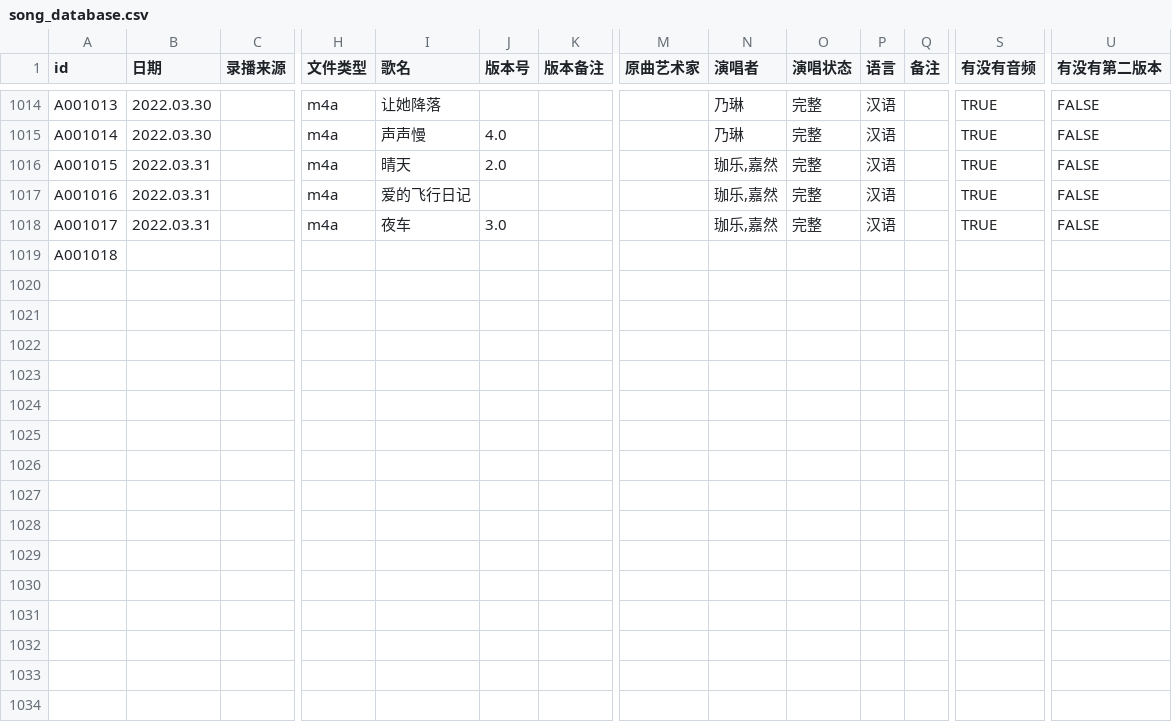
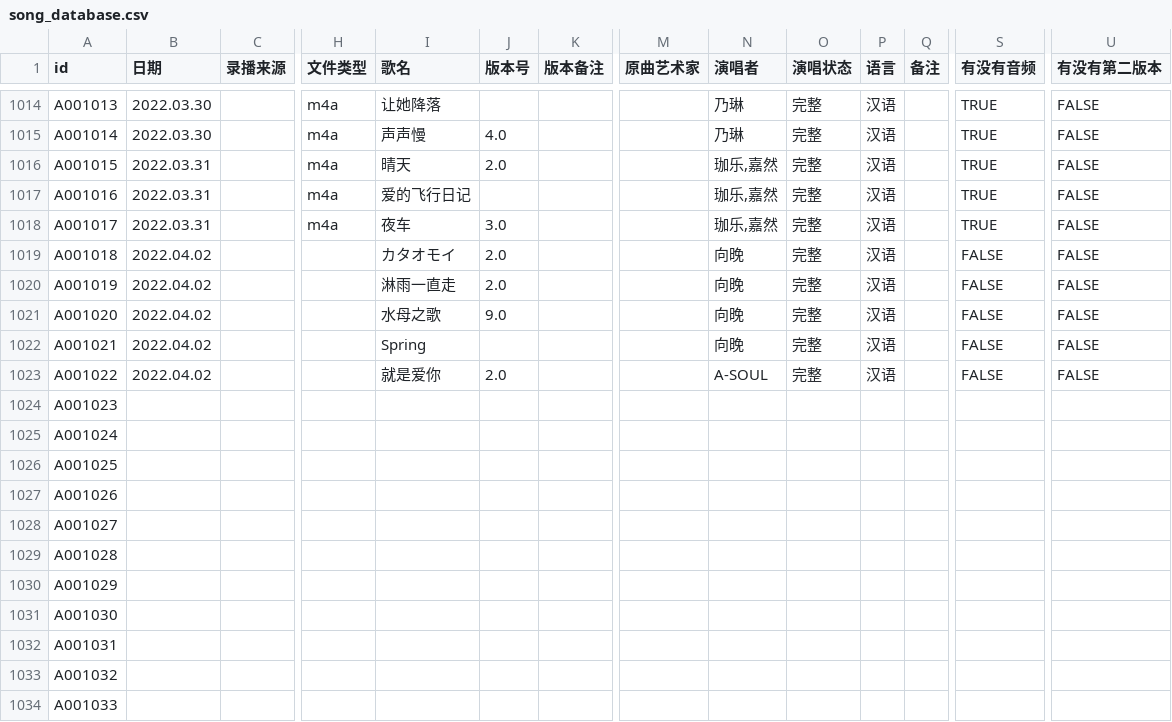
Before and after one commit to VTB-LINK/VTB-STUDIO-DB, a CSV file: song_database.csv, drawn as a sheet; only a part is shown, gaps mark what is left out; rows hold the shown columns only; the diff names each change by its address in the sheet, - before the commit and + after, or states it on an @@ line.

```diff
--- a/song_database.csv
+++ b/song_database.csv
-B1019 (日期): (empty)
+B1019 (日期): 2022.04.02
-I1019 (歌名): (empty)
+I1019 (歌名): カタオモイ
-J1019 (版本号): (empty)
+J1019 (版本号): 2.0
-N1019 (演唱者): (empty)
+N1019 (演唱者): 向晚
-O1019 (演唱状态): (empty)
+O1019 (演唱状态): 完整
-P1019 (语言): (empty)
+P1019 (语言): 汉语
-S1019 (有没有音频): (empty)
+S1019 (有没有音频): FALSE
-U1019 (有没有第二版本): (empty)
+U1019 (有没有第二版本): FALSE
+row 1020: A001019 | 2022.04.02 |  |  | 淋雨一直走 | 2.0 |  |  | 向晚 | 完整 | 汉语 |  | FALSE | FALSE
+row 1021: A001020 | 2022.04.02 |  |  | 水母之歌 | 9.0 |  |  | 向晚 | 完整 | 汉语 |  | FALSE | FALSE
+row 1022: A001021 | 2022.04.02 |  |  | Spring |  |  |  | 向晚 | 完整 | 汉语 |  | FALSE | FALSE
+row 1023: A001022 | 2022.04.02 |  |  | 就是爱你 | 2.0 |  |  | A-SOUL | 完整 | 汉语 |  | FALSE | FALSE
+row 1024: A001023
+row 1025: A001024
+row 1026: A001025
+row 1027: A001026
+row 1028: A001027
+row 1029: A001028
+row 1030: A001029
+row 1031: A001030
+row 1032: A001031
+row 1033: A001032
+row 1034: A001033
```
Also changed, not shown: playlist_database.csv.
